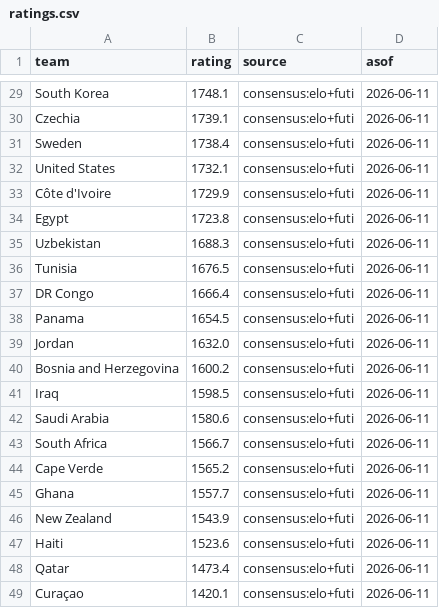
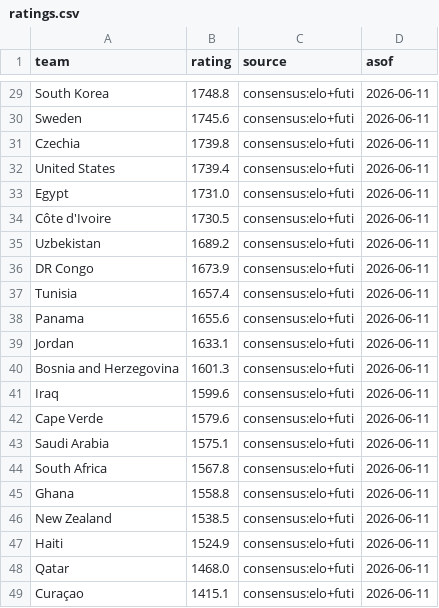
Before and after one commit to alxgriff/wc26-hub, a CSV file: data/ratings.csv, drawn as a sheet; only a part is shown, gaps mark what is left out; removed rows and columns are numbered as before the commit, all else as after; the diff covers the shown part only; the diff names each change by its address in the sheet, - before the commit and + after, or states it on an @@ line.

```diff
--- a/data/ratings.csv
+++ b/data/ratings.csv
-B29 (rating): 1748.1
+B29 (rating): 1748.8
-row 30: Czechia | 1739.1 | consensus:elo+futi | 2026-06-11
-B30 (rating): 1738.4
+B30 (rating): 1745.6
+row 31: Czechia | 1739.8 | consensus:elo+futi | 2026-06-11
-B32 (rating): 1732.1
+B32 (rating): 1739.4
-row 33: Côte d'Ivoire | 1729.9 | consensus:elo+futi | 2026-06-11
-B33 (rating): 1723.8
+B33 (rating): 1731.0
+row 34: Côte d'Ivoire | 1730.5 | consensus:elo+futi | 2026-06-11
-B35 (rating): 1688.3
+B35 (rating): 1689.2
-row 36: Tunisia | 1676.5 | consensus:elo+futi | 2026-06-11
-B36 (rating): 1666.4
+B36 (rating): 1673.9
+row 37: Tunisia | 1657.4 | consensus:elo+futi | 2026-06-11
-B38 (rating): 1654.5
+B38 (rating): 1655.6
-B39 (rating): 1632.0
+B39 (rating): 1633.1
-B40 (rating): 1600.2
+B40 (rating): 1601.3
-B41 (rating): 1598.5
+B41 (rating): 1599.6
+row 42: Cape Verde | 1579.6 | consensus:elo+futi | 2026-06-11
-B43 (rating): 1580.6
+B43 (rating): 1575.1
-B44 (rating): 1566.7
+B44 (rating): 1567.8
-row 44: Cape Verde | 1565.2 | consensus:elo+futi | 2026-06-11
-B45 (rating): 1557.7
+B45 (rating): 1558.8
-B46 (rating): 1543.9
+B46 (rating): 1538.5
-B47 (rating): 1523.6
+B47 (rating): 1524.9
-B48 (rating): 1473.4
+B48 (rating): 1468.0
-B49 (rating): 1420.1
+B49 (rating): 1415.1
```
Also changed, not shown: 4 added rows, 4 removed rows and 21 edited cells elsewhere in this file, data/team_strength.csv, 2 other files.
